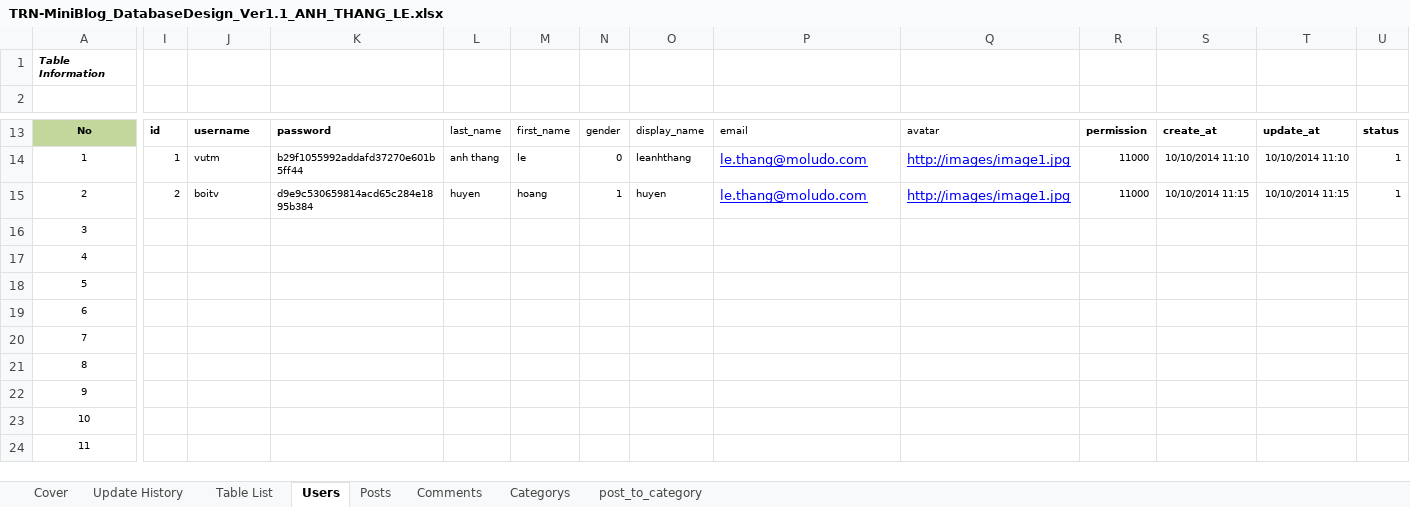
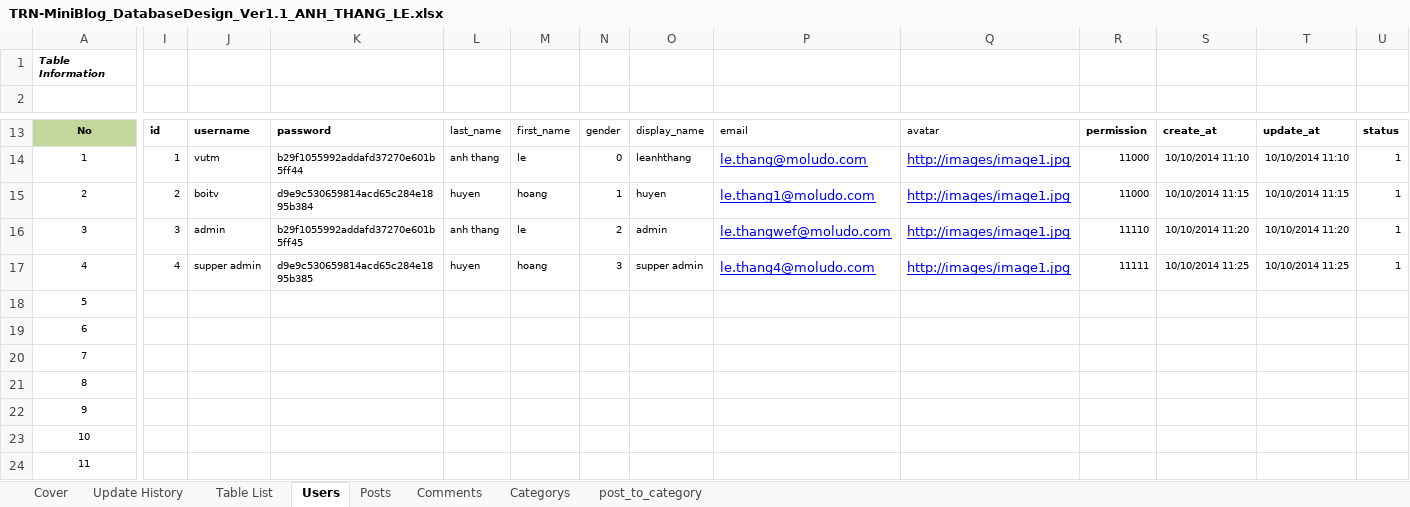
Before and after one commit to Mulodo-Ruby-Training/miniblog-le.thang, an Excel workbook: doc/backend/db/TRN-MiniBlog_DatabaseDesign_Ver1.1_ANH_THANG_LE.xlsx, sheet Users, drawn as a sheet; only a part is shown, gaps mark what is left out; values as stored, in another font and other column widths than the file's, no borders; the diff names each change by its address in the sheet, - before the commit and + after, or states it on an @@ line.

```diff
--- a/doc/backend/db/TRN-MiniBlog_DatabaseDesign_Ver1.1_ANH_THANG_LE.xlsx (sheet Users)
+++ b/doc/backend/db/TRN-MiniBlog_DatabaseDesign_Ver1.1_ANH_THANG_LE.xlsx (sheet Users)
-P15: le.thang@moludo.com
+P15: le.thang1@moludo.com
-I16: (empty)
+I16: 3
-J16: (empty)
+J16: admin
-K16: (empty)
+K16: b29f1055992addafd37270e601b5ff45
-L16: (empty)
+L16: anh thang
-M16: (empty)
+M16: le
-N16: (empty)
+N16: 2
-O16: (empty)
+O16: admin
-P16: (empty)
+P16: le.thangwef@moludo.com
-Q16:Q17: (empty)
+Q16:Q17: http://images/image1.jpg
-R16: (empty)
+R16: 11110
-S16: (empty)
+S16: 10/10/2014 11:20
-T16: (empty)
+T16: 10/10/2014 11:20
-U16:U17: (empty)
+U16:U17: 1
-I17: (empty)
+I17: 4
-J17: (empty)
+J17: supper admin
-K17: (empty)
+K17: d9e9c530659814acd65c284e1895b385
-L17: (empty)
+L17: huyen
-M17: (empty)
+M17: hoang
-N17: (empty)
+N17: 3
-O17: (empty)
+O17: supper admin
-P17: (empty)
+P17: le.thang4@moludo.com
-R17: (empty)
+R17: 11111
-S17: (empty)
+S17: 10/10/2014 11:25
-T17: (empty)
+T17: 10/10/2014 11:25
```
Also changed, not shown: sheet Categorys, sheet Comments, 1 other file.
